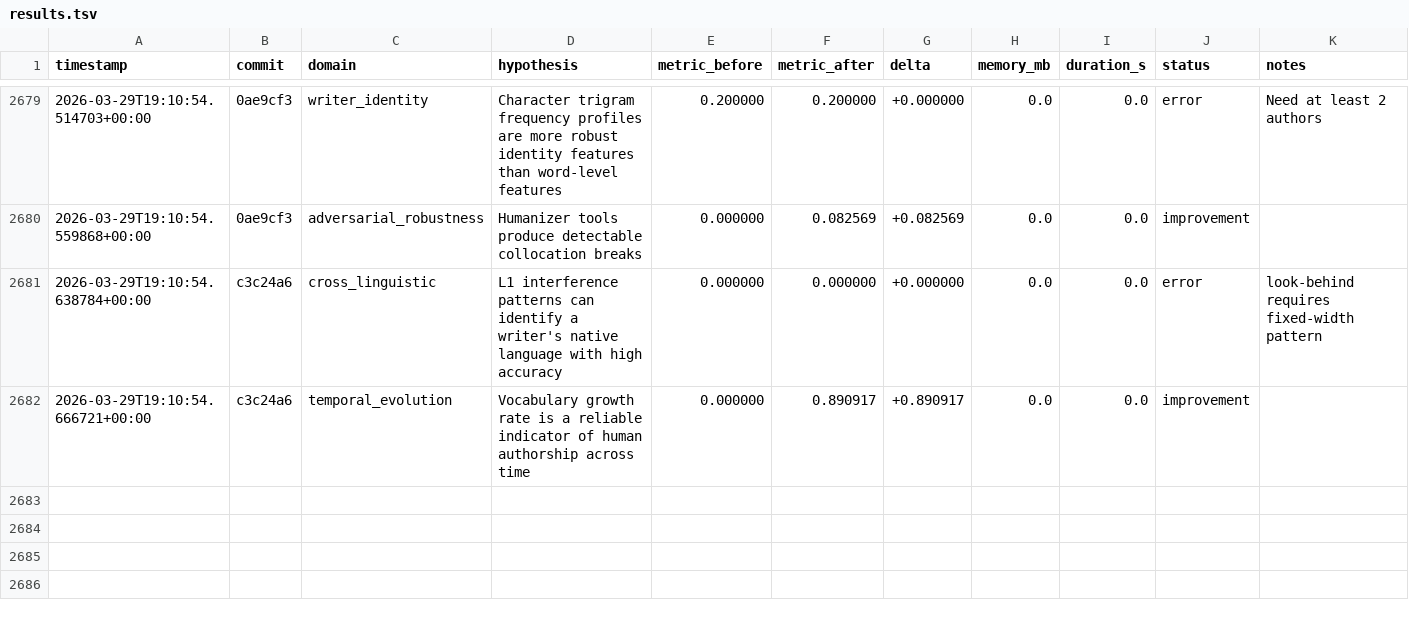
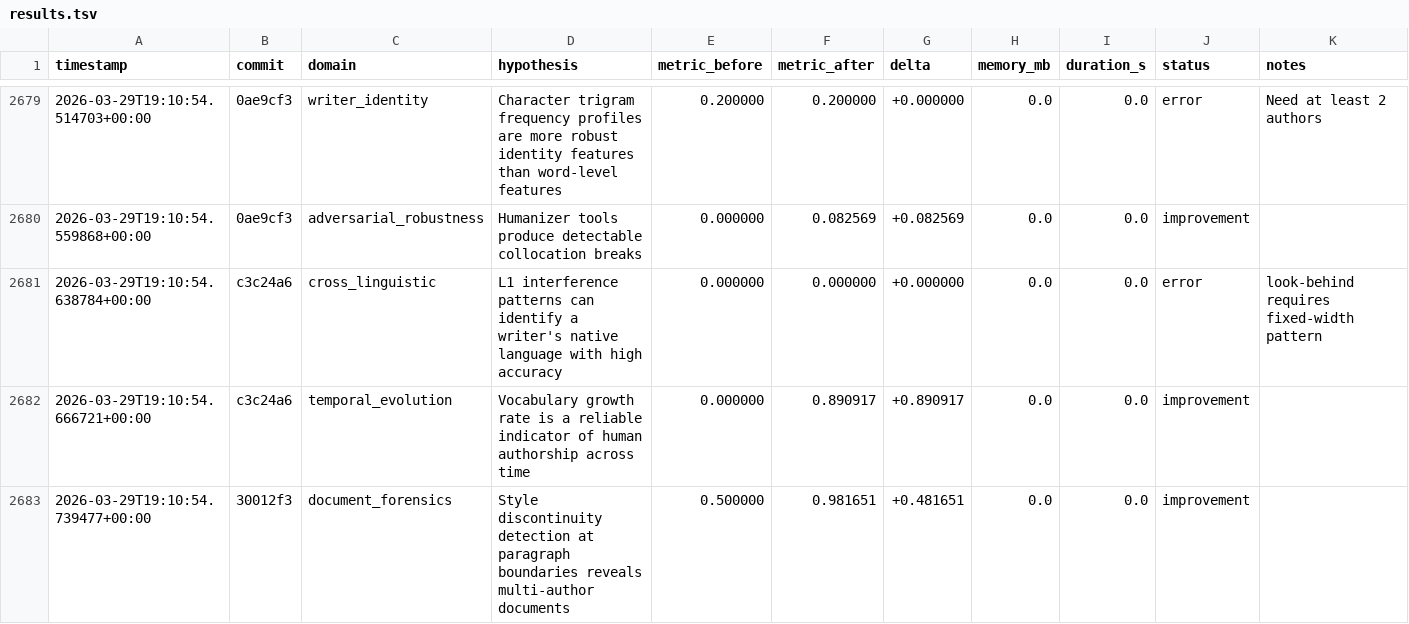
Before and after one commit to adedayoagarau/provenance, a TSV file: autoresearch/results/results.tsv, drawn as a sheet; only a part is shown, gaps mark what is left out.

Commit message:
autoresearch(document_forensics): improvement [doc-001] delta=+0.4817

```diff
--- a/autoresearch/results/results.tsv
+++ b/autoresearch/results/results.tsv
@@ -2682 +2682,2 @@ timestamp	commit	domain	hypothesis	metric_before	metric_after	delta	memory_mb	du
 2026-03-29T19:10:54.666721+00:00	c3c24a6	temporal_evolution	Vocabulary growth rate is a reliable indicator of human authorship across time	0.000000	0.890917	+0.890917	0.0	0.0	improvement	
+2026-03-29T19:10:54.739477+00:00	30012f3	document_forensics	Style discontinuity detection at paragraph boundaries reveals multi-author documents	0.500000	0.981651	+0.481651	0.0	0.0	improvement	
```
